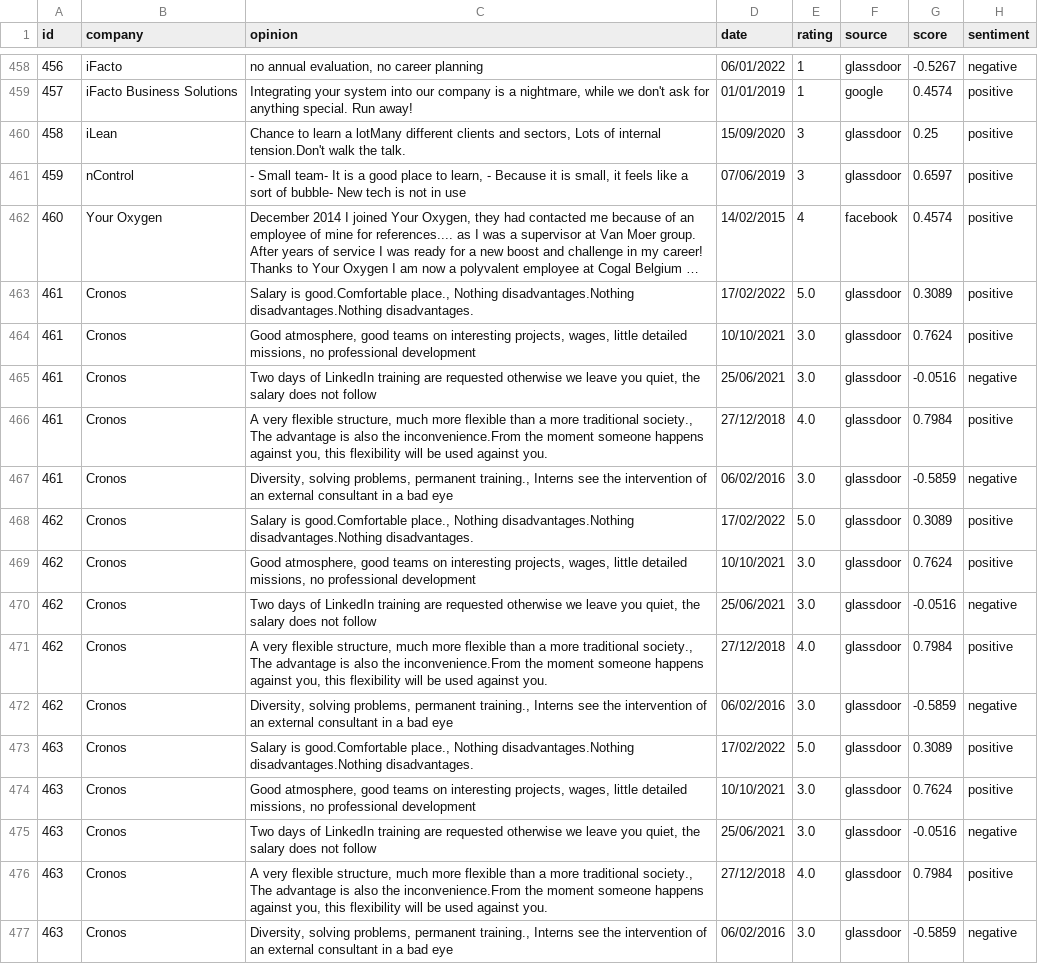
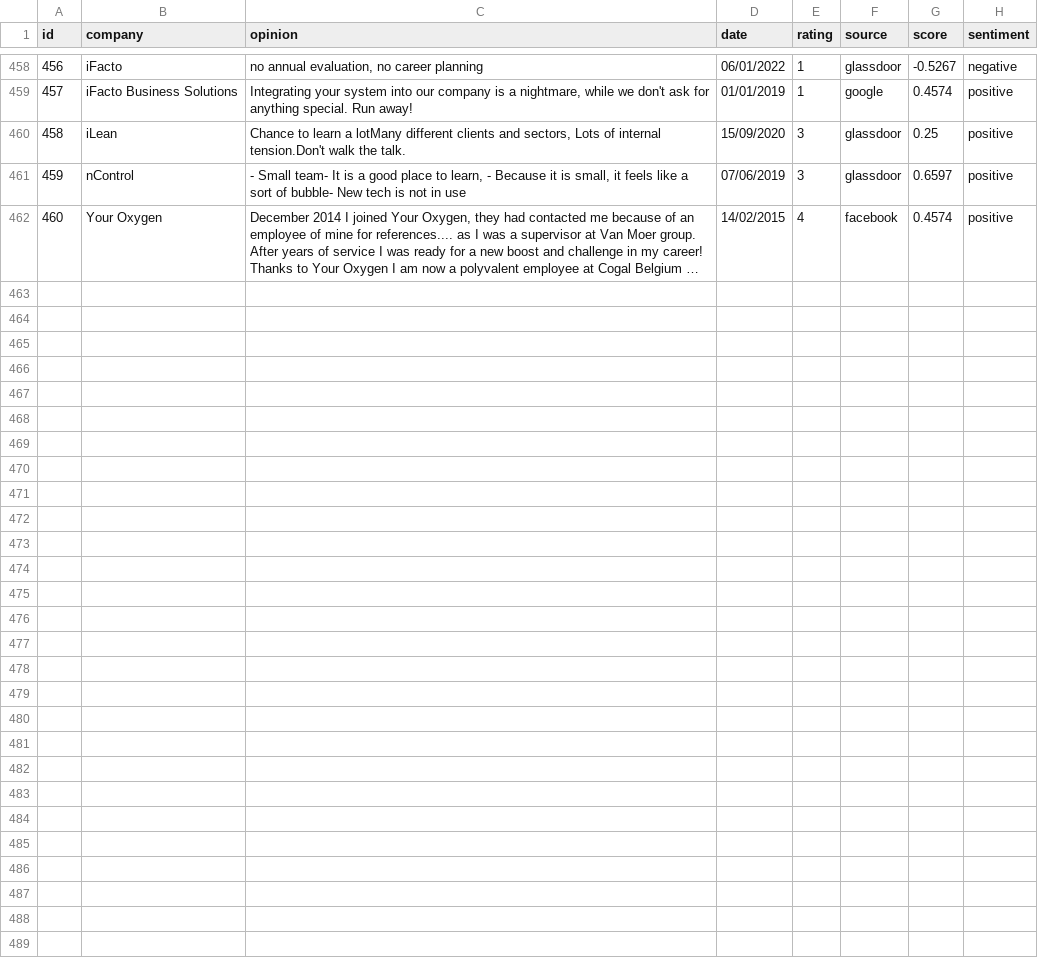
Before and after one commit to Rehtsecp/Cronos-Sentiment, a CSV file: cronos_reviews.csv, drawn as a sheet; only a part is shown, gaps mark what is left out; long unchanged cells end in …; the diff names each change by its address in the sheet, - before the commit and + after, or states it on an @@ line.

Commit message:
Update cronos_reviews.csv

```diff
--- a/cronos_reviews.csv
+++ b/cronos_reviews.csv
-row 463: 461 | Cronos | Salary is good.Comfortable place., Nothing disadvantages.Nothing disadvantages.Nothing disadvantages. | 17/02/2022 | 5.0 | glassdoor | 0.3089 | positive
-row 464: 461 | Cronos | Good atmosphere, good teams on interesting projects, wages, little detailed missions, no professional development | 10/10/2021 | 3.0 | glassdoor | 0.7624 | positive
-row 465: 461 | Cronos | Two days of LinkedIn training are requested otherwise we leave you quiet, the salary does not follow | 25/06/2021 | 3.0 | glassdoor | -0.0516 | negative
-row 466: 461 | Cronos | A very flexible structure, much more flexible than a more traditional society., The advantage is also the inconvenience.From the moment someone happens against you, this flexibility will be used against you. | 27/12/2018 | 4.0 | glassdoor | 0.7984 | positive
-row 467: 461 | Cronos | Diversity, solving problems, permanent training., Interns see the intervention of an external consultant in a bad eye | 06/02/2016 | 3.0 | glassdoor | -0.5859 | negative
-row 468: 462 | Cronos | Salary is good.Comfortable place., Nothing disadvantages.Nothing disadvantages.Nothing disadvantages. | 17/02/2022 | 5.0 | glassdoor | 0.3089 | positive
-row 469: 462 | Cronos | Good atmosphere, good teams on interesting projects, wages, little detailed missions, no professional development | 10/10/2021 | 3.0 | glassdoor | 0.7624 | positive
-row 470: 462 | Cronos | Two days of LinkedIn training are requested otherwise we leave you quiet, the salary does not follow | 25/06/2021 | 3.0 | glassdoor | -0.0516 | negative
-row 471: 462 | Cronos | A very flexible structure, much more flexible than a more traditional society., The advantage is also the inconvenience.From the moment someone happens against you, this flexibility will be used against you. | 27/12/2018 | 4.0 | glassdoor | 0.7984 | positive
-row 472: 462 | Cronos | Diversity, solving problems, permanent training., Interns see the intervention of an external consultant in a bad eye | 06/02/2016 | 3.0 | glassdoor | -0.5859 | negative
-row 473: 463 | Cronos | Salary is good.Comfortable place., Nothing disadvantages.Nothing disadvantages.Nothing disadvantages. | 17/02/2022 | 5.0 | glassdoor | 0.3089 | positive
-row 474: 463 | Cronos | Good atmosphere, good teams on interesting projects, wages, little detailed missions, no professional development | 10/10/2021 | 3.0 | glassdoor | 0.7624 | positive
-row 475: 463 | Cronos | Two days of LinkedIn training are requested otherwise we leave you quiet, the salary does not follow | 25/06/2021 | 3.0 | glassdoor | -0.0516 | negative
-row 476: 463 | Cronos | A very flexible structure, much more flexible than a more traditional society., The advantage is also the inconvenience.From the moment someone happens against you, this flexibility will be used against you. | 27/12/2018 | 4.0 | glassdoor | 0.7984 | positive
-row 477: 463 | Cronos | Diversity, solving problems, permanent training., Interns see the intervention of an external consultant in a bad eye | 06/02/2016 | 3.0 | glassdoor | -0.5859 | negative
```
